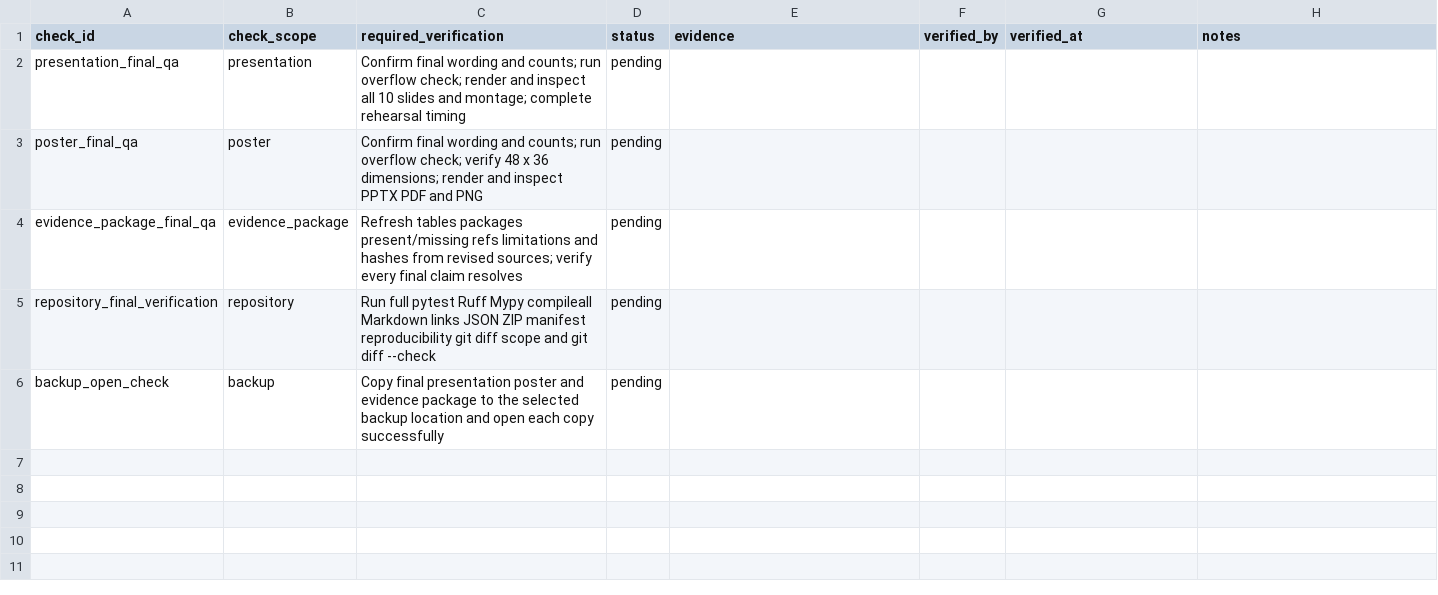
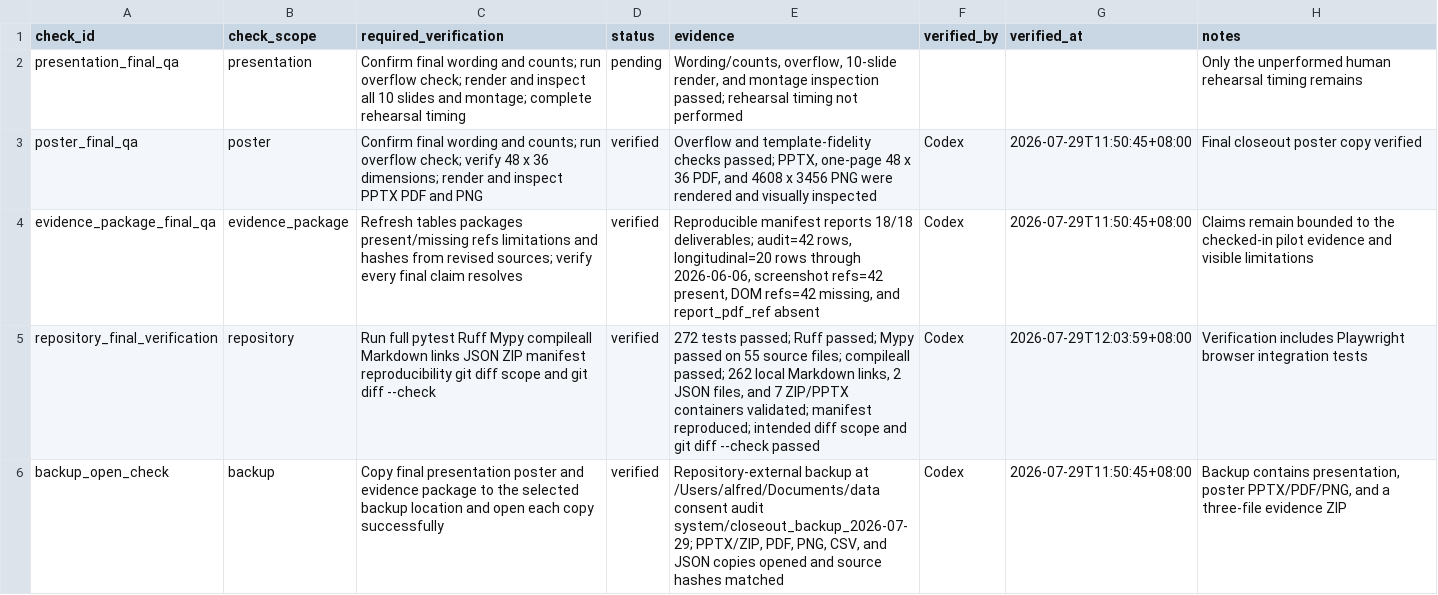
Before and after one commit to Alfred-Chen-04/data-consent-audit-system, a CSV file: data/closeout/final_qa_checklist_2026-07-27.csv, drawn as a sheet.

```diff
--- a/data/closeout/final_qa_checklist_2026-07-27.csv
+++ b/data/closeout/final_qa_checklist_2026-07-27.csv
@@ -1,6 +1,6 @@
 check_id,check_scope,required_verification,status,evidence,verified_by,verified_at,notes
-presentation_final_qa,presentation,"Confirm final wording and counts; run overflow check; render and inspect all 10 slides and montage; complete rehearsal timing",pending,,,,
-poster_final_qa,poster,"Confirm final wording and counts; run overflow check; verify 48 x 36 dimensions; render and inspect PPTX PDF and PNG",pending,,,,
-evidence_package_final_qa,evidence_package,"Refresh tables packages present/missing refs limitations and hashes from revised sources; verify every final claim resolves",pending,,,,
-repository_final_verification,repository,"Run full pytest Ruff Mypy compileall Markdown links JSON ZIP manifest reproducibility git diff scope and git diff --check",pending,,,,
-backup_open_check,backup,"Copy final presentation poster and evidence package to the selected backup location and open each copy successfully",pending,,,,
+presentation_final_qa,presentation,"Confirm final wording and counts; run overflow check; render and inspect all 10 slides and montage; complete rehearsal timing",pending,"Wording/counts, overflow, 10-slide render, and montage inspection passed; rehearsal timing not performed",,,Only the unperformed human rehearsal timing remains
+poster_final_qa,poster,"Confirm final wording and counts; run overflow check; verify 48 x 36 dimensions; render and inspect PPTX PDF and PNG",verified,"Overflow and template-fidelity checks passed; PPTX, one-page 48 x 36 PDF, and 4608 x 3456 PNG were rendered and visually inspected",Codex,2026-07-29T11:50:45+08:00,Final closeout poster copy verified
+evidence_package_final_qa,evidence_package,"Refresh tables packages present/missing refs limitations and hashes from revised sources; verify every final claim resolves",verified,"Reproducible manifest reports 18/18 deliverables; audit=42 rows, longitudinal=20 rows through 2026-06-06, screenshot refs=42 present, DOM refs=42 missing, and report_pdf_ref absent",Codex,2026-07-29T11:50:45+08:00,Claims remain bounded to the checked-in pilot evidence and visible limitations
+repository_final_verification,repository,"Run full pytest Ruff Mypy compileall Markdown links JSON ZIP manifest reproducibility git diff scope and git diff --check",verified,"272 tests passed; Ruff passed; Mypy passed on 55 source files; compileall passed; 262 local Markdown links, 2 JSON files, and 7 ZIP/PPTX containers validated; manifest reproduced; intended diff scope and git diff --check passed",Codex,2026-07-29T12:03:59+08:00,Verification includes Playwright browser integration tests
+backup_open_check,backup,"Copy final presentation poster and evidence package to the selected backup location and open each copy successfully",verified,"Repository-external backup at /Users/alfred/Documents/data consent audit system/closeout_backup_2026-07-29; PPTX/ZIP, PDF, PNG, CSV, and JSON copies opened and source hashes matched",Codex,2026-07-29T11:50:45+08:00,"Backup contains presentation, poster PPTX/PDF/PNG, and a three-file evidence ZIP"
```
Also changed, not shown: data/closeout/joint_decision_revision_matrix_2026-07-26.csv, 27 other files.
